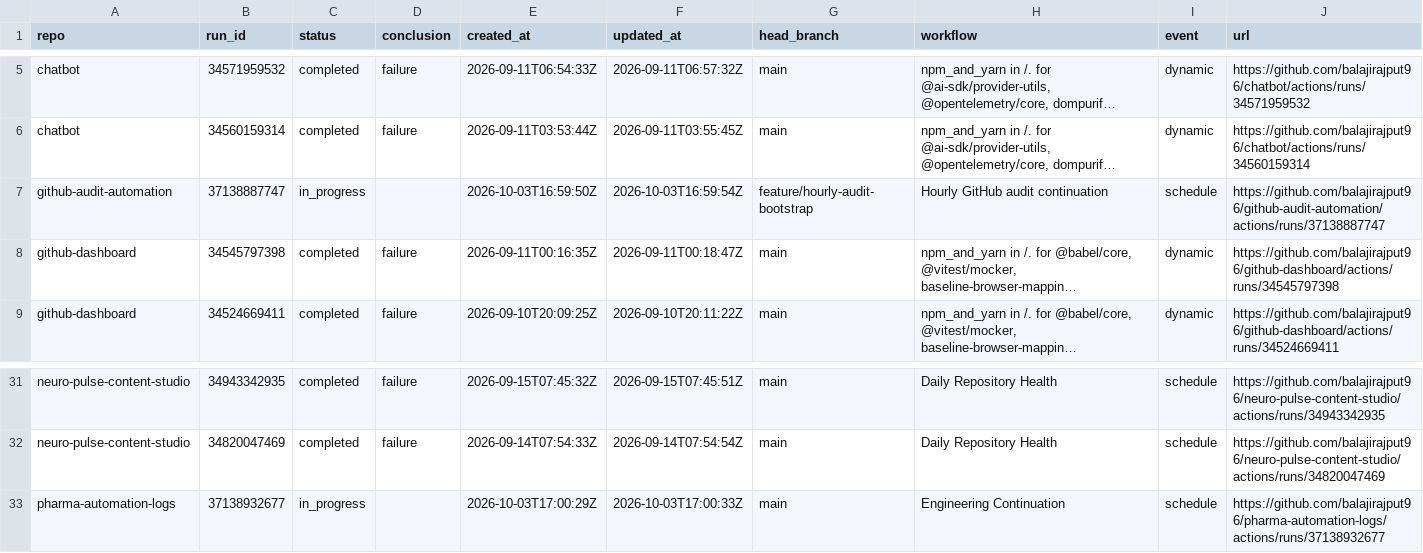
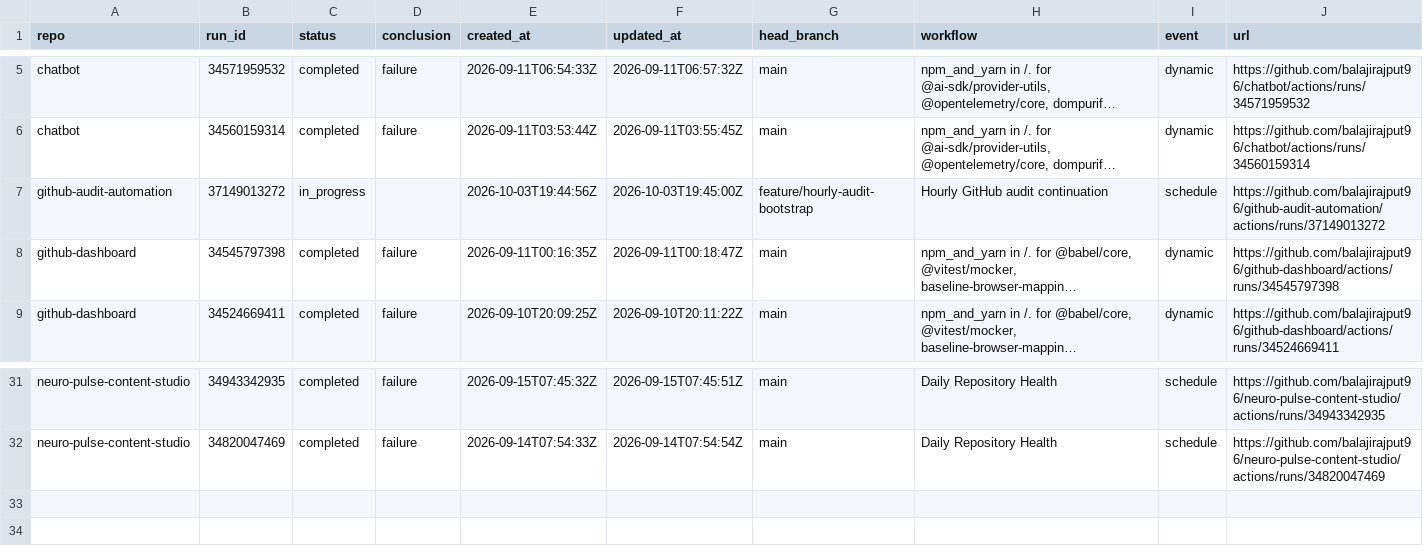
Before and after one commit to balajirajput96/github-audit-automation, a TSV file: artifacts/recent-failures.tsv, drawn as a sheet; only a part is shown, gaps mark what is left out; long unchanged cells end in …; the diff names each change by its address in the sheet, - before the commit and + after, or states it on an @@ line.

```diff
--- a/artifacts/recent-failures.tsv
+++ b/artifacts/recent-failures.tsv
-B7 (run_id): 37138887747
+B7 (run_id): 37149013272
-E7 (created_at): 2026-10-03T16:59:50Z
+E7 (created_at): 2026-10-03T19:44:56Z
-F7 (updated_at): 2026-10-03T16:59:54Z
+F7 (updated_at): 2026-10-03T19:45:00Z
-J7 (url): https://github.com/balajirajput96/github-audit-automation/actions/runs/37138887747
+J7 (url): https://github.com/balajirajput96/github-audit-automation/actions/runs/37149013272
-row 33: pharma-automation-logs | 37138932677 | in_progress |  | 2026-10-03T17:00:29Z | 2026-10-03T17:00:33Z | main | Engineering Continuation | schedule | https://github.com/balajirajput96/pharma-automation-logs/actions/runs/37138932677
```
Also changed, not shown: artifacts/recent-runs.tsv, artifacts/repos.tsv, 3 other files.
